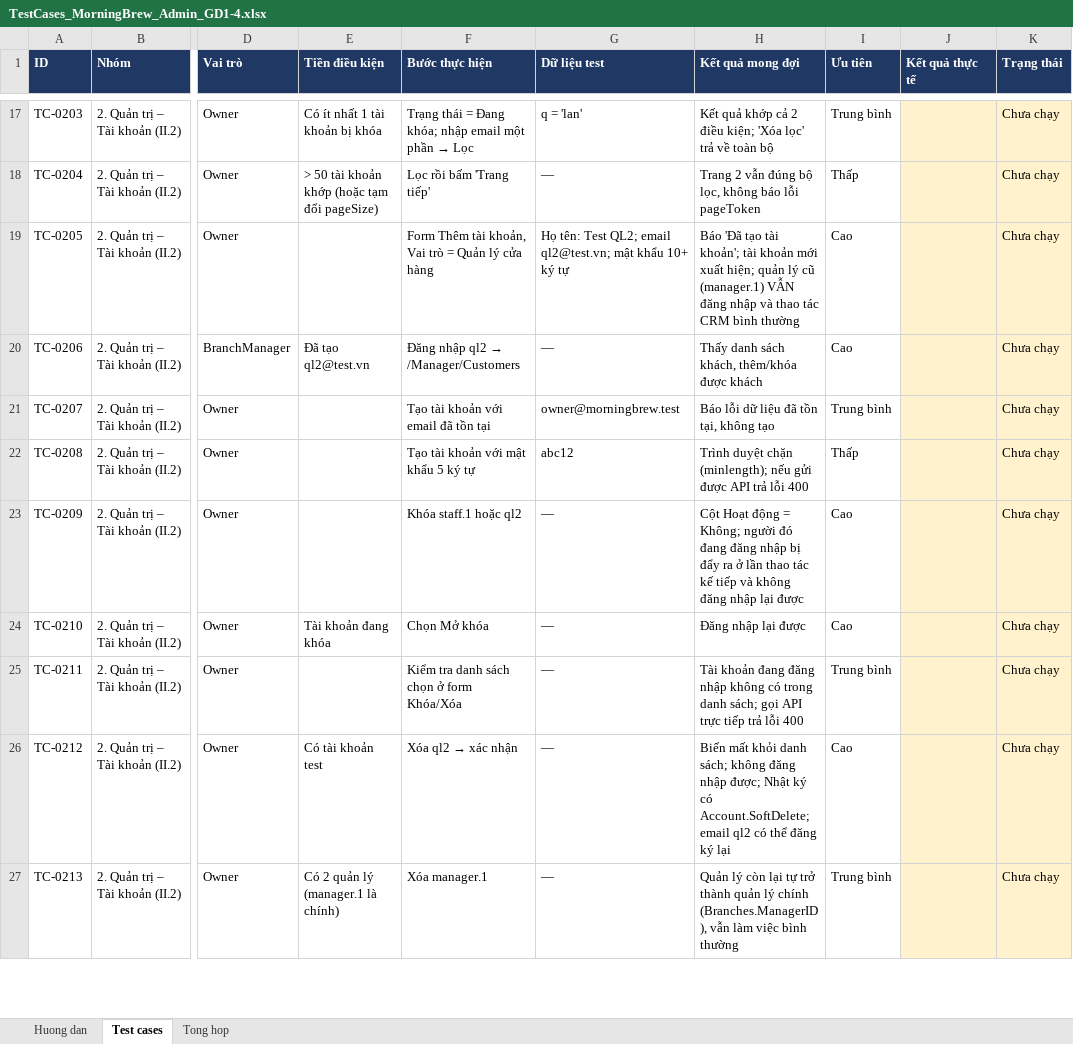
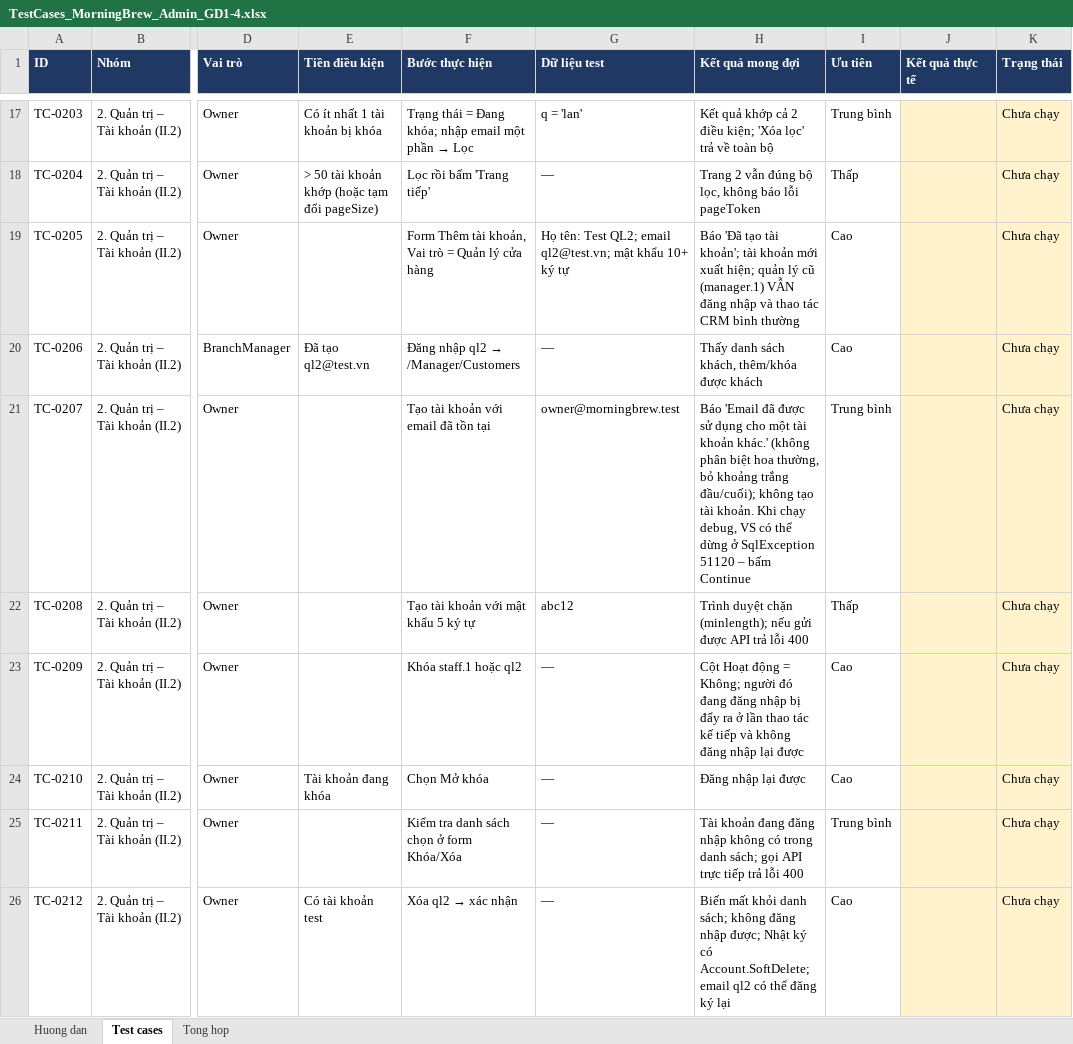
Before and after one commit to KhThB/MorningBrewCRM, an Excel workbook: docs/TestCases_MorningBrew_Admin_GD1-4.xlsx, sheet Test cases, drawn as a sheet; only a part is shown, gaps mark what is left out; the shorter side is filled out with more unchanged rows; values as stored, in another font and other column widths than the file's, no borders; charts and pictures and conditional formats not drawn; the diff names each change by its address in the sheet, - before the commit and + after, or states it on an @@ line.

```diff
--- a/docs/TestCases_MorningBrew_Admin_GD1-4.xlsx (sheet Test cases)
+++ b/docs/TestCases_MorningBrew_Admin_GD1-4.xlsx (sheet Test cases)
-H21 (Kết quả mong đợi): Báo lỗi dữ liệu đã tồn tại, không tạo
+H21 (Kết quả mong đợi): Báo 'Email đã được sử dụng cho một tài khoản khác.' (không phân biệt hoa thường, bỏ khoảng trắng đầu/cuối); không tạo tài khoản. Khi chạy debug, VS có thể dừng ở SqlException 51120 – bấm Continue
```
Also changed, not shown: sheet Huong dan.
